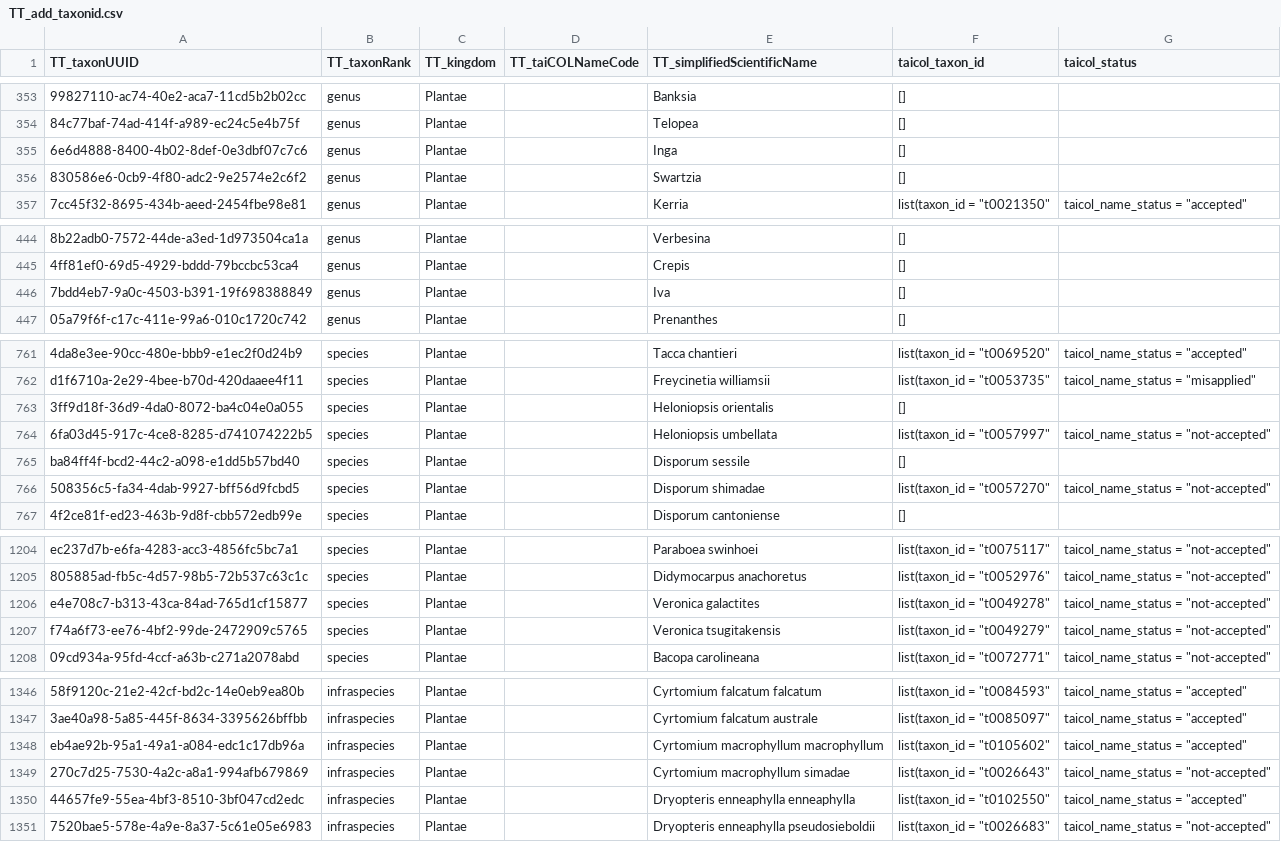
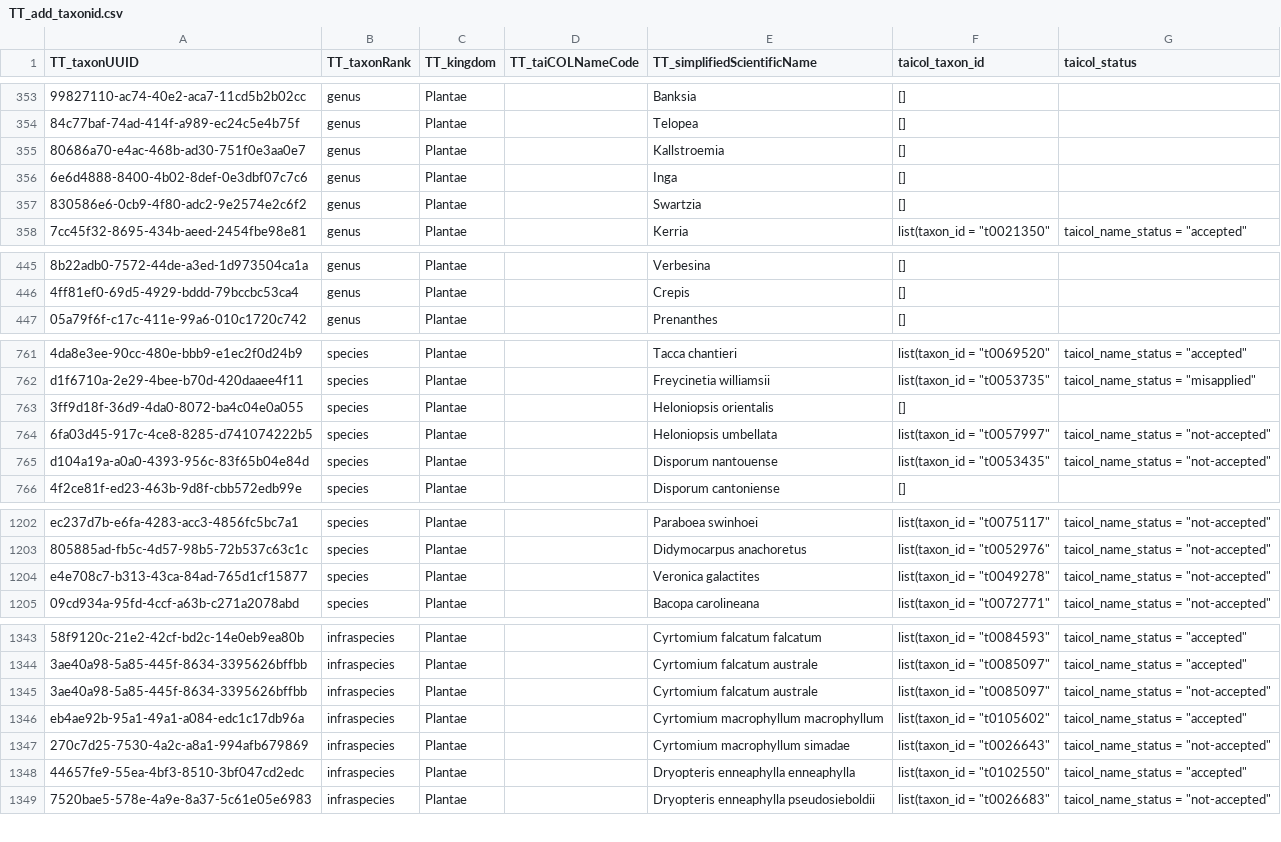
Before and after one commit to TBNworkGroup/Specieslist_Validation_Dashboard, a CSV file: data/output/TT_to_TC/TT_add_taxonid.csv, drawn as a sheet; only a part is shown, gaps mark what is left out; removed rows and columns are numbered as before the commit, all else as after; the diff covers the shown part only; the diff names each change by its address in the sheet, - before the commit and + after, or states it on an @@ line.

```diff
--- a/data/output/TT_to_TC/TT_add_taxonid.csv
+++ b/data/output/TT_to_TC/TT_add_taxonid.csv
+row 355: 80686a70-e4ac-468b-ad30-751f0e3aa0e7 | genus | Plantae |  | Kallstroemia | []
-row 446: 7bdd4eb7-9a0c-4503-b391-19f698388849 | genus | Plantae |  | Iva | []
-row 765: ba84ff4f-bcd2-44c2-a098-e1dd5b57bd40 | species | Plantae |  | Disporum sessile | []
-A765 (TT_taxonUUID): 508356c5-fa34-4dab-9927-bff56d9fcbd5
+A765 (TT_taxonUUID): d104a19a-a0a0-4393-956c-83f65b04e84d
-E765 (TT_simplifiedScientificName): Disporum shimadae
+E765 (TT_simplifiedScientificName): Disporum nantouense
-F765 (taicol_taxon_id): list(taxon_id = "t0057270"
+F765 (taicol_taxon_id): list(taxon_id = "t0053435"
-row 1207: f74a6f73-ee76-4bf2-99de-2472909c5765 | species | Plantae |  | Veronica tsugitakensis | list(taxon_id = "t0049279" | taicol_name_status = "not-accepted"
+row 1345: 3ae40a98-5a85-445f-8634-3395626bffbb | infraspecies | Plantae |  | Cyrtomium falcatum australe | list(taxon_id = "t0085097" | taicol_name_status = "not-accepted"
```
Also changed, not shown: 1 added row, 4 removed rows and 14 edited cells elsewhere in this file, data/output/TT_duplicates_result_vers2.csv, data/output/TT_speciesinfraspecies_attribute_mismatch.csv, 8 other files.
